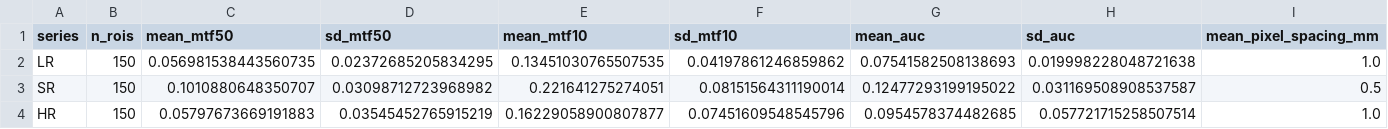
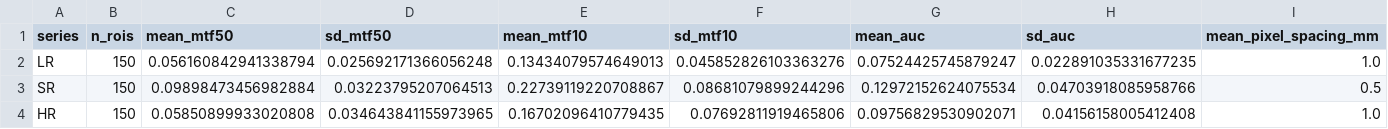
Before and after one commit to otoha1119/SpicaV2, a CSV file: results/summary_metrics.csv, drawn as a sheet; only a part is shown; the diff names each change by its address in the sheet, - before the commit and + after, or states it on an @@ line.

```diff
--- a/results/summary_metrics.csv
+++ b/results/summary_metrics.csv
-C2 (mean_mtf50): 0.056981538443560735
+C2 (mean_mtf50): 0.056160842941338794
-D2 (sd_mtf50): 0.02372685205834295
+D2 (sd_mtf50): 0.025692171366056248
-E2 (mean_mtf10): 0.13451030765507535
+E2 (mean_mtf10): 0.13434079574649013
-F2 (sd_mtf10): 0.04197861246859862
+F2 (sd_mtf10): 0.045852826103363276
-G2 (mean_auc): 0.07541582508138693
+G2 (mean_auc): 0.07524425745879247
-H2 (sd_auc): 0.019998228048721638
+H2 (sd_auc): 0.022891035331677235
-C3 (mean_mtf50): 0.1010880648350707
+C3 (mean_mtf50): 0.09898473456982884
-D3 (sd_mtf50): 0.03098712723968982
+D3 (sd_mtf50): 0.03223795207064513
-E3 (mean_mtf10): 0.221641275274051
+E3 (mean_mtf10): 0.22739119220708867
-F3 (sd_mtf10): 0.08151564311190014
+F3 (sd_mtf10): 0.08681079899244296
-G3 (mean_auc): 0.12477293199195022
+G3 (mean_auc): 0.12972152624075534
-H3 (sd_auc): 0.031169508908537587
+H3 (sd_auc): 0.04703918085958766
-C4 (mean_mtf50): 0.05797673669191883
+C4 (mean_mtf50): 0.05850899933020808
-D4 (sd_mtf50): 0.03545452765915219
+D4 (sd_mtf50): 0.034643841155973965
-E4 (mean_mtf10): 0.16229058900807877
+E4 (mean_mtf10): 0.16702096410779435
-F4 (sd_mtf10): 0.07451609548545796
+F4 (sd_mtf10): 0.07692811919465806
-G4 (mean_auc): 0.0954578374482685
+G4 (mean_auc): 0.09756829530902071
-H4 (sd_auc): 0.057721715258507514
+H4 (sd_auc): 0.04156158005412408
```
Also changed, not shown: results/hr_roi_metrics.csv, results/lr_roi_metrics.csv, 3 other files.
